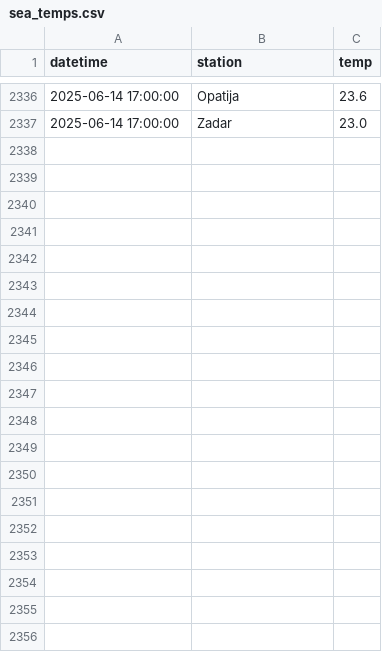
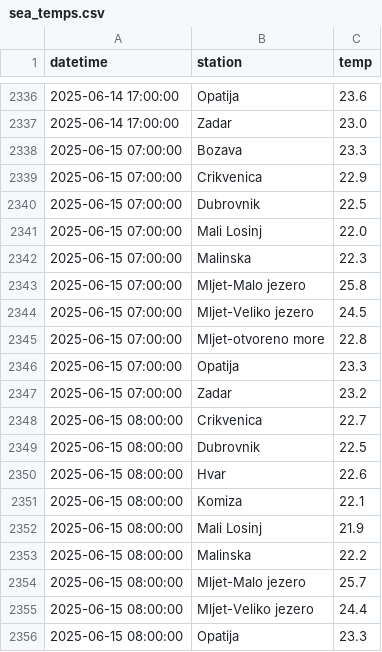
Before and after one commit to jurezgubic/sea-temps, a CSV file: sea_temps.csv, drawn as a sheet; only a part is shown, gaps mark what is left out; the diff covers the shown part only; the diff names each change by its address in the sheet, - before the commit and + after, or states it on an @@ line.

```diff
--- a/sea_temps.csv
+++ b/sea_temps.csv
+row 2338: 2025-06-15 07:00:00 | Bozava | 23.3
+row 2339: 2025-06-15 07:00:00 | Crikvenica | 22.9
+row 2340: 2025-06-15 07:00:00 | Dubrovnik | 22.5
+row 2341: 2025-06-15 07:00:00 | Mali Losinj | 22.0
+row 2342: 2025-06-15 07:00:00 | Malinska | 22.3
+row 2343: 2025-06-15 07:00:00 | Mljet-Malo jezero | 25.8
+row 2344: 2025-06-15 07:00:00 | Mljet-Veliko jezero | 24.5
+row 2345: 2025-06-15 07:00:00 | Mljet-otvoreno more | 22.8
+row 2346: 2025-06-15 07:00:00 | Opatija | 23.3
+row 2347: 2025-06-15 07:00:00 | Zadar | 23.2
+row 2348: 2025-06-15 08:00:00 | Crikvenica | 22.7
+row 2349: 2025-06-15 08:00:00 | Dubrovnik | 22.5
+row 2350: 2025-06-15 08:00:00 | Hvar | 22.6
+row 2351: 2025-06-15 08:00:00 | Komiza | 22.1
+row 2352: 2025-06-15 08:00:00 | Mali Losinj | 21.9
+row 2353: 2025-06-15 08:00:00 | Malinska | 22.2
+row 2354: 2025-06-15 08:00:00 | Mljet-Malo jezero | 25.7
+row 2355: 2025-06-15 08:00:00 | Mljet-Veliko jezero | 24.4
+row 2356: 2025-06-15 08:00:00 | Opatija | 23.3
```
Also changed, not shown: 46 added rows elsewhere in this file.
